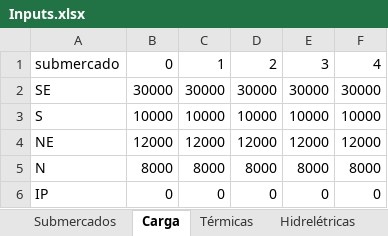
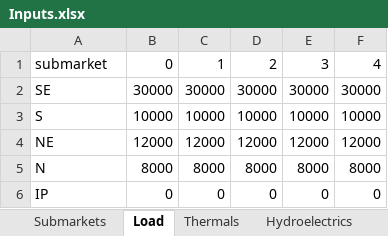
Before and after one commit to nathanomg/PPGEP-Nathan, an Excel workbook: PTR5744 - Pesquisa Operacional Aplicada ao Planejamento de Transportes (2025)/Multi-stage stochastic optimization/Inputs.xlsx, sheet Load, drawn as a sheet; values as stored, in another font and other column widths than the file's, no borders; the diff names each change by its address in the sheet, - before the commit and + after, or states it on an @@ line.

```diff
--- a/PTR5744 - Pesquisa Operacional Aplicada ao Planejamento de Transportes (2025)/Multi-stage stochastic optimization/Inputs.xlsx (sheet Load)
+++ b/PTR5744 - Pesquisa Operacional Aplicada ao Planejamento de Transportes (2025)/Multi-stage stochastic optimization/Inputs.xlsx (sheet Load)
-sheet tab: Submercados
+sheet tab: Submarkets
-sheet tab: Carga
+sheet tab: Load
-sheet tab: Térmicas
+sheet tab: Thermals
-sheet tab: Hidrelétricas
+sheet tab: Hydroelectrics
-A1: submercado
+A1: submarket
```
Also changed, not shown: sheet Thermals, sheet Hydroelectrics, sheet Inflows, sheet Submarkets, other sheet tabs, formulas that keep their value, 9 other files.
